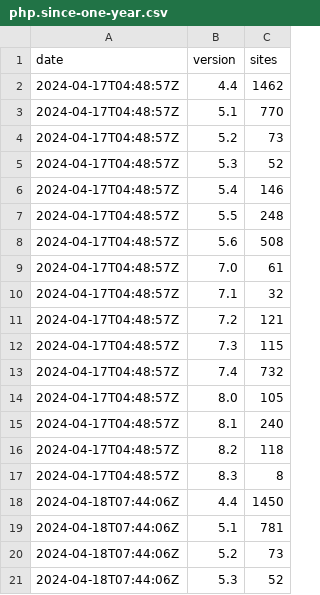
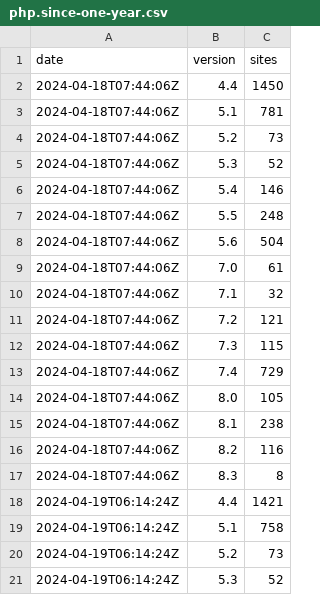
Before and after one commit to JamesRezo/stats-backup, a CSV file: php.since-one-year.csv, drawn as a sheet; only a part is shown; the shorter side is filled out with more unchanged rows; removed rows and columns are numbered as before the commit, all else as after; the diff covers the shown part only; the diff names each change by its address in the sheet, - before the commit and + after, or states it on an @@ line.

```diff
--- a/php.since-one-year.csv
+++ b/php.since-one-year.csv
-row 2: 2024-04-17T04:48:57Z | 4.4 | 1462
-row 3: 2024-04-17T04:48:57Z | 5.1 | 770
-row 4: 2024-04-17T04:48:57Z | 5.2 | 73
-row 5: 2024-04-17T04:48:57Z | 5.3 | 52
-row 6: 2024-04-17T04:48:57Z | 5.4 | 146
-row 7: 2024-04-17T04:48:57Z | 5.5 | 248
-row 8: 2024-04-17T04:48:57Z | 5.6 | 508
-row 9: 2024-04-17T04:48:57Z | 7.0 | 61
-row 10: 2024-04-17T04:48:57Z | 7.1 | 32
-row 11: 2024-04-17T04:48:57Z | 7.2 | 121
-row 12: 2024-04-17T04:48:57Z | 7.3 | 115
-row 13: 2024-04-17T04:48:57Z | 7.4 | 732
-row 14: 2024-04-17T04:48:57Z | 8.0 | 105
-row 15: 2024-04-17T04:48:57Z | 8.1 | 240
-row 16: 2024-04-17T04:48:57Z | 8.2 | 118
-row 17: 2024-04-17T04:48:57Z | 8.3 | 8
```
Also changed, not shown: 17 added rows elsewhere in this file, php.csv, spip.csv, 3 other files.
